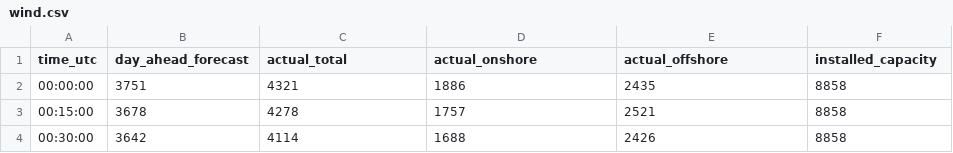
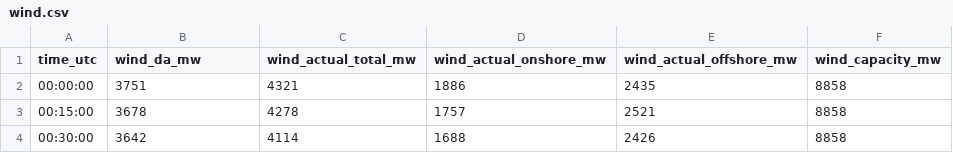
Before and after one commit to gekonator/Power_Market_case_study, a CSV file: data/raw/wind.csv (was data/csv/wind.csv), drawn as a sheet; only a part is shown.

```diff
--- a/data/csv/wind.csv
+++ b/data/raw/wind.csv
@@ -1,2 +1,2 @@
-time_utc,day_ahead_forecast,actual_total,actual_onshore,actual_offshore,installed_capacity
+time_utc,wind_da_mw,wind_actual_total_mw,wind_actual_onshore_mw,wind_actual_offshore_mw,wind_capacity_mw
 00:00:00,3751,4321,1886,2435,8858
```
Also changed, not shown: data/raw/da_prices_nl.csv, data/raw/demand.csv, 17 other files.
